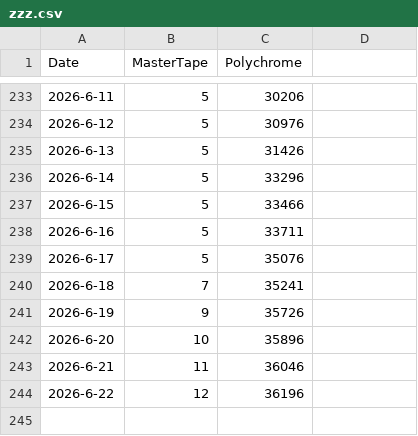
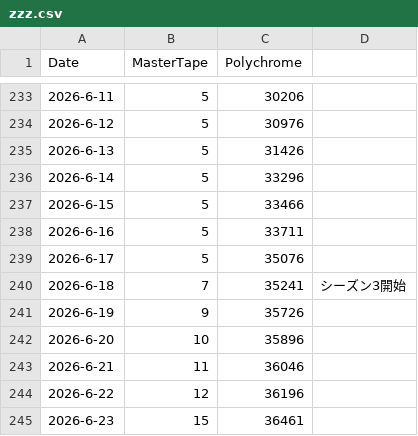
Before and after one commit to kahi221/kahi221.github.io, a CSV file: datas/zzz.csv, drawn as a sheet; only a part is shown, gaps mark what is left out.

```diff
--- a/datas/zzz.csv
+++ b/datas/zzz.csv
@@ -239,3 +239,3 @@ Date,MasterTape,Polychrome
 2026-6-17,5,35076
-2026-6-18,7,35241
+2026-6-18,7,35241,シーズン3開始
 2026-6-19,9,35726
@@ -244 +244,2 @@ Date,MasterTape,Polychrome
 2026-6-22,12,36196
+2026-6-23,15,36461
```
Also changed, not shown: datas/gsn.csv, datas/hsr.csv.
